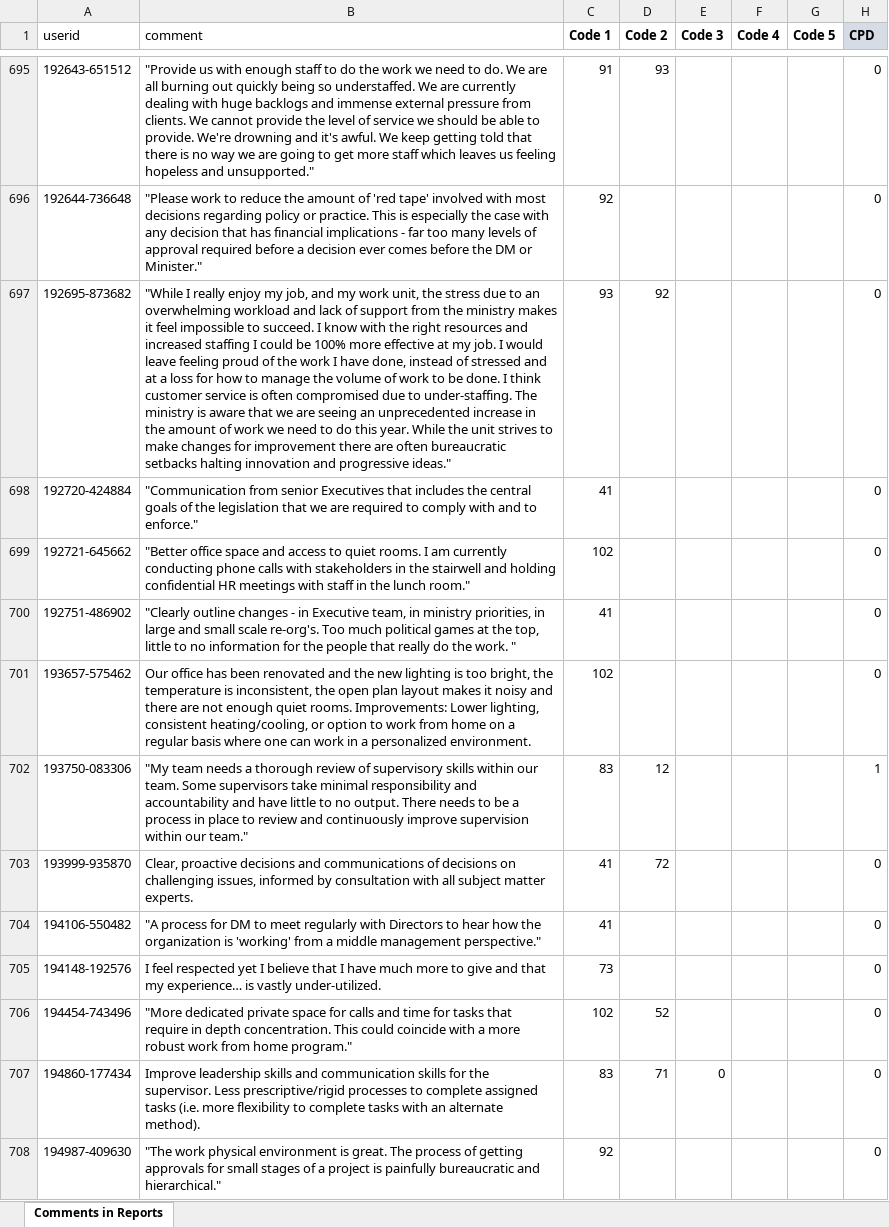
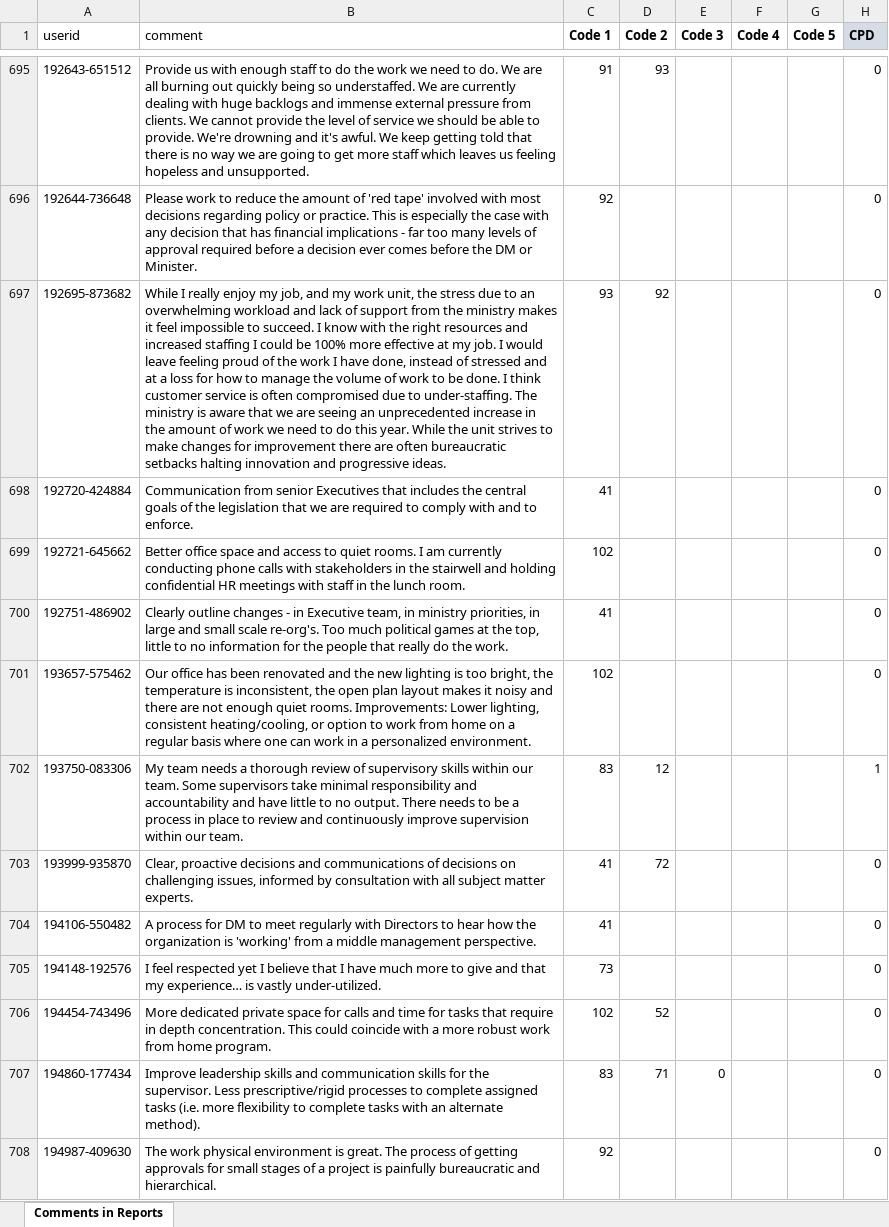
Before and after one commit to Jamienie/mds_capstone_bcstats, an Excel workbook: data/raw/2018_wes_qual_sample.xlsx, sheet Comments in Reports, drawn as a sheet; only a part is shown, gaps mark what is left out; values as stored, in another font and other column widths than the file's, no borders; the diff covers the shown part only; the diff names each change by its address in the sheet, - before the commit and + after, or states it on an @@ line.

Commit message:
fixed some comments

```diff
--- a/data/raw/2018_wes_qual_sample.xlsx (sheet Comments in Reports)
+++ b/data/raw/2018_wes_qual_sample.xlsx (sheet Comments in Reports)
-B695 (comment): "Provide us with enough staff to do the work we need to do. We are all burning out quickly being so understaffed. We are currently dealing with huge backlogs and immense external pressure from clients. We cannot provide the level of service we should be able to provide. We're drowning and it's awful. We keep getting told that there is no way we are going to get more staff which leaves us feeling hopeless and unsupported."
+B695 (comment): Provide us with enough staff to do the work we need to do. We are all burning out quickly being so understaffed. We are currently dealing with huge backlogs and immense external pressure from clients. We cannot provide the level of service we should be able to provide. We're drowning and it's awful. We keep getting told that there is no way we are going to get more staff which leaves us feeling hopeless and unsupported.
-B696 (comment): "Please work to reduce the amount of 'red tape' involved with most decisions regarding policy or practice. This is especially the case with any decision that has financial implications - far too many levels of approval required before a decision ever comes before the DM or Minister."
+B696 (comment): Please work to reduce the amount of 'red tape' involved with most decisions regarding policy or practice. This is especially the case with any decision that has financial implications - far too many levels of approval required before a decision ever comes before the DM or Minister.
-B697 (comment): "While I really enjoy my job, and my work unit, the stress due to an overwhelming workload and lack of support from the ministry makes it feel impossible to succeed. I know with the right resources and increased staffing I could be 100% more effective at my job. I would leave feeling proud of the work I have done, instead of stressed and at a loss for how to manage the volume of work to be done. I think customer service is often compromised due to under-staffing. The ministry is aware that we are seeing an unprecedented increase in the amount of work we need to do this year. While the unit strives to make changes for improvement there are often bureaucratic setbacks halting innovation and progressive ideas."
+B697 (comment): While I really enjoy my job, and my work unit, the stress due to an overwhelming workload and lack of support from the ministry makes it feel impossible to succeed. I know with the right resources and increased staffing I could be 100% more effective at my job. I would leave feeling proud of the work I have done, instead of stressed and at a loss for how to manage the volume of work to be done. I think customer service is often compromised due to under-staffing. The ministry is aware that we are seeing an unprecedented increase in the amount of work we need to do this year. While the unit strives to make changes for improvement there are often bureaucratic setbacks halting innovation and progressive ideas.
-B698 (comment): "Communication from senior Executives that includes the central goals of the legislation that we are required to comply with and to enforce."
+B698 (comment): Communication from senior Executives that includes the central goals of the legislation that we are required to comply with and to enforce.
-B699 (comment): "Better office space and access to quiet rooms. I am currently conducting phone calls with stakeholders in the stairwell and holding confidential HR meetings with staff in the lunch room."
+B699 (comment): Better office space and access to quiet rooms. I am currently conducting phone calls with stakeholders in the stairwell and holding confidential HR meetings with staff in the lunch room.
-B700 (comment): "Clearly outline changes - in Executive team, in ministry priorities, in large and small scale re-org's. Too much political games at the top, little to no information for the people that really do the work. "
+B700 (comment): Clearly outline changes - in Executive team, in ministry priorities, in large and small scale re-org's. Too much political games at the top, little to no information for the people that really do the work.
-B702 (comment): "My team needs a thorough review of supervisory skills within our team. Some supervisors take minimal responsibility and accountability and have little to no output. There needs to be a process in place to review and continuously improve supervision within our team."
+B702 (comment): My team needs a thorough review of supervisory skills within our team. Some supervisors take minimal responsibility and accountability and have little to no output. There needs to be a process in place to review and continuously improve supervision within our team.
-B704 (comment): "A process for DM to meet regularly with Directors to hear how the organization is 'working' from a middle management perspective."
+B704 (comment): A process for DM to meet regularly with Directors to hear how the organization is 'working' from a middle management perspective.
-B706 (comment): "More dedicated private space for calls and time for tasks that require in depth concentration. This could coincide with a more robust work from home program."
+B706 (comment): More dedicated private space for calls and time for tasks that require in depth concentration. This could coincide with a more robust work from home program.
-B708 (comment): "The work physical environment is great. The process of getting approvals for small stages of a project is painfully bureaucratic and hierarchical."
+B708 (comment): The work physical environment is great. The process of getting approvals for small stages of a project is painfully bureaucratic and hierarchical.
```
Also changed, not shown: 357 edited cells elsewhere in this sheet.
